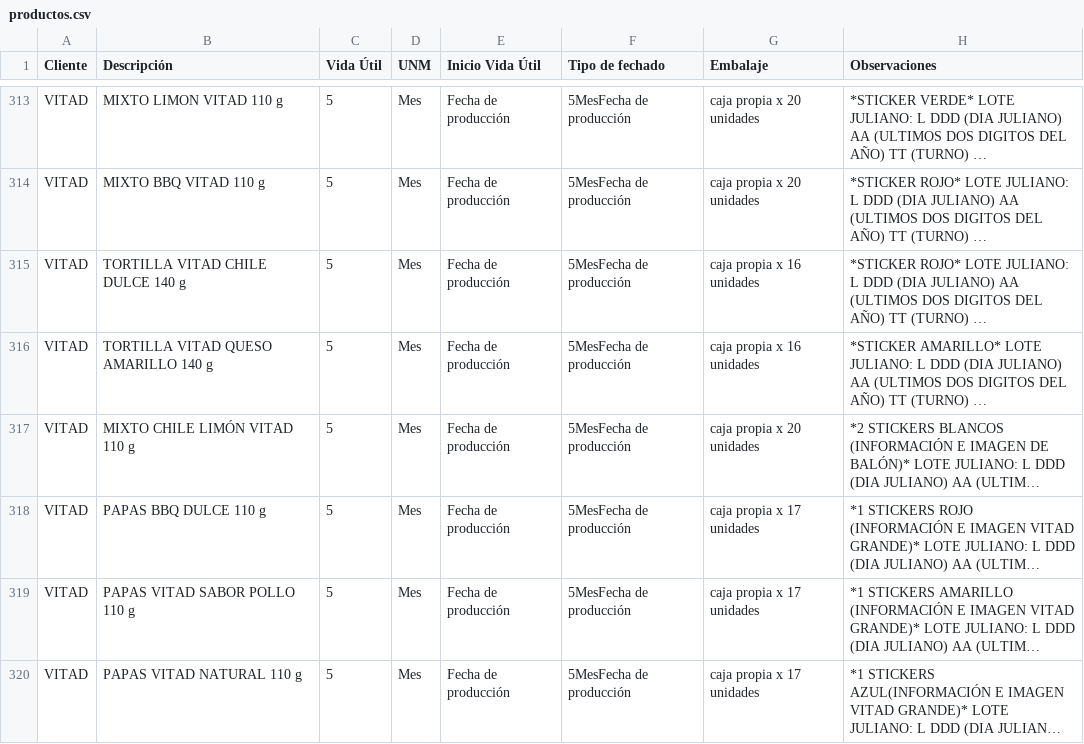
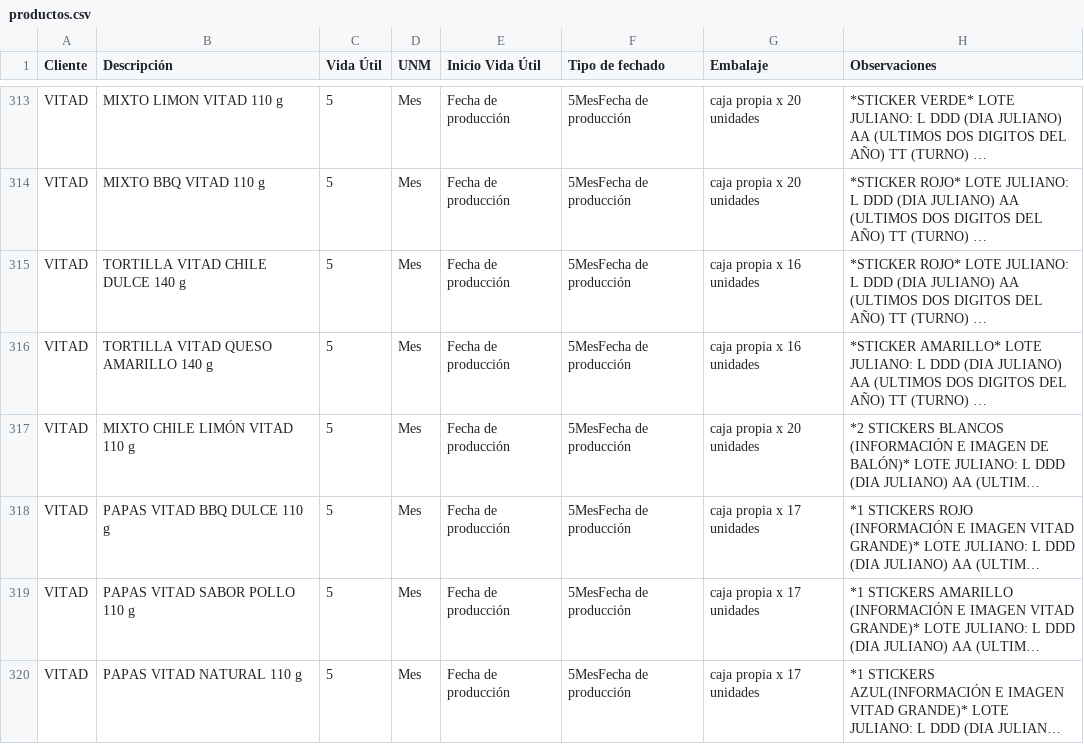
Before and after one commit to analistasgcproductosvicky-max/calculadora-fechas-vencimiento, a CSV file: productos.csv, drawn as a sheet; only a part is shown, gaps mark what is left out; long unchanged cells end in …; the diff names each change by its address in the sheet, - before the commit and + after, or states it on an @@ line.

```diff
--- a/productos.csv
+++ b/productos.csv
-B318 (Descripción): PAPAS BBQ DULCE 110 g
+B318 (Descripción): PAPAS VITAD BBQ DULCE 110 g
```
